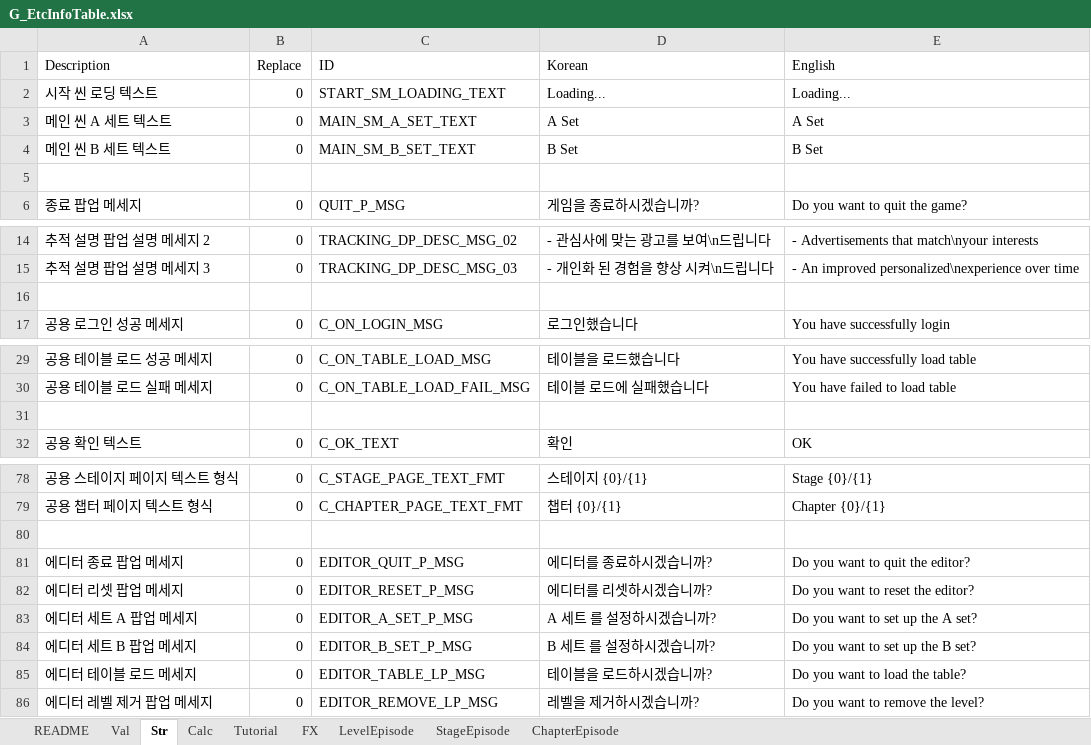
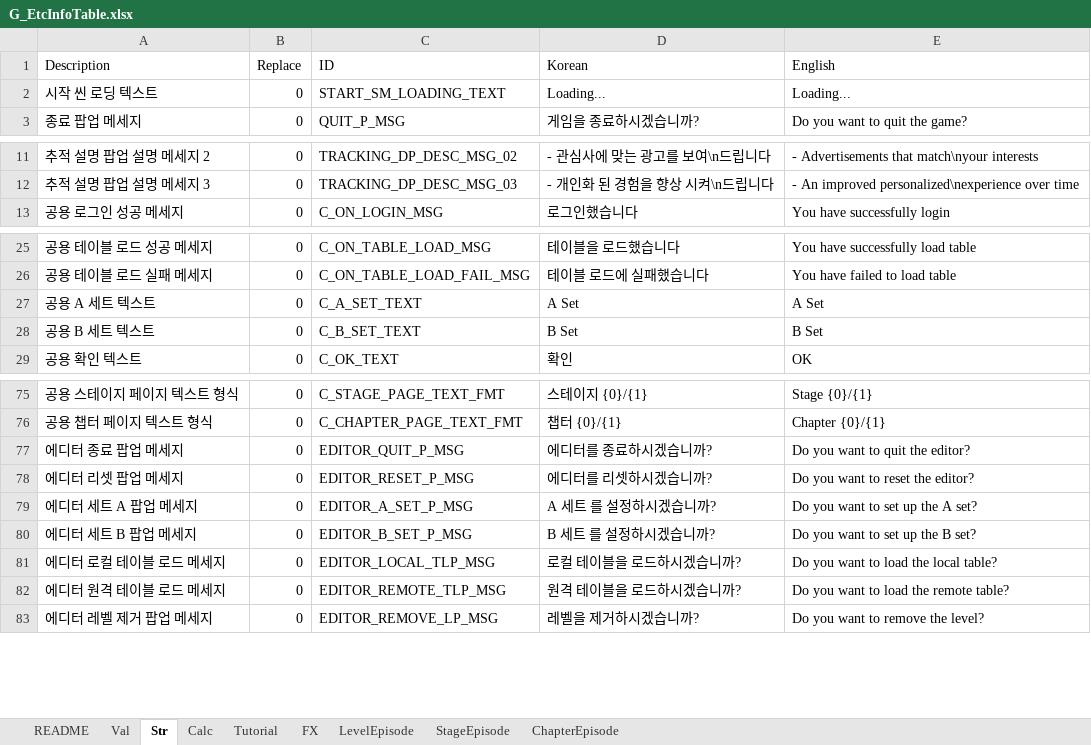
Before and after one commit to devmodle/0300000201.module_unity, an Excel workbook: Client/Tables/A/G_EtcInfoTable.xlsx, sheet Str, drawn as a sheet; only a part is shown, gaps mark what is left out; values as stored, in another font and other column widths than the file's, no borders; charts and pictures not drawn; removed rows and columns are numbered as before the commit, all else as after; the diff names each change by its address in the sheet, - before the commit and + after, or states it on an @@ line.

```diff
--- a/Client/Tables/A/G_EtcInfoTable.xlsx (sheet Str)
+++ b/Client/Tables/A/G_EtcInfoTable.xlsx (sheet Str)
-row 3: 메인 씬 A 세트 텍스트 | 0 | MAIN_SM_A_SET_TEXT | A Set | A Set
-row 4: 메인 씬 B 세트 텍스트 | 0 | MAIN_SM_B_SET_TEXT | B Set | B Set
-row 5: (empty)
-row 16: (empty)
-row 27: (empty)
+row 27: 공용 A 세트 텍스트 | 0 | C_A_SET_TEXT | A Set | A Set
+row 28: 공용 B 세트 텍스트 | 0 | C_B_SET_TEXT | B Set | B Set
-row 80: (empty)
-A81 (Description): 에디터 테이블 로드 메세지
+A81 (Description): 에디터 로컬 테이블 로드 메세지
-C81 (ID): EDITOR_TABLE_LP_MSG
+C81 (ID): EDITOR_LOCAL_TLP_MSG
-D81 (Korean): 테이블을 로드하시겠습니까?
+D81 (Korean): 로컬 테이블을 로드하시겠습니까?
-E81 (English): Do you want to load the table?
+E81 (English): Do you want to load the local table?
+row 82: 에디터 원격 테이블 로드 메세지 | 0 | EDITOR_REMOTE_TLP_MSG | 원격 테이블을 로드하시겠습니까? | Do you want to load the remote table?
```
Also changed, not shown: Client/Tables/B/G_EtcInfoTable.xlsx, Client/Tables/G_EtcInfoTable.xlsx, 15 other files.
